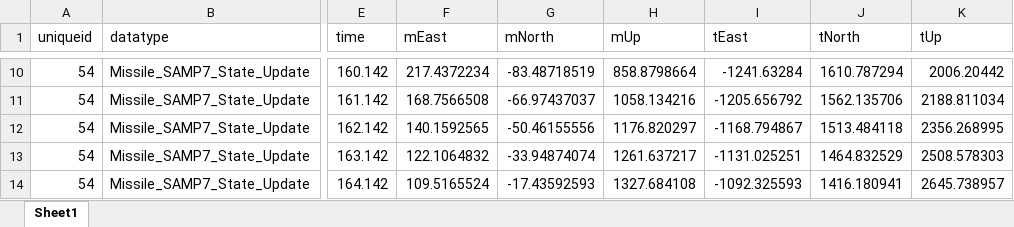
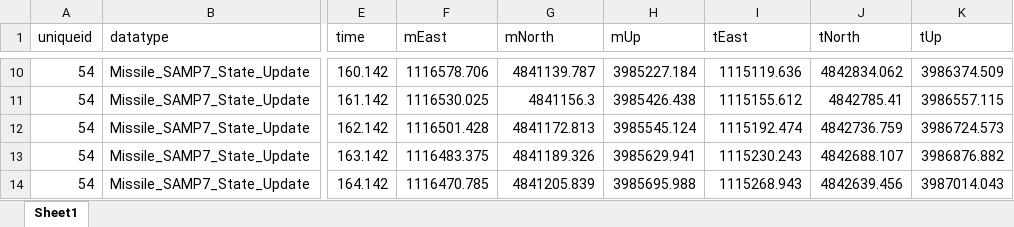
Before and after one commit to princeendo/etesim_gui_test, an Excel workbook: basic_gui/NotionalETEOutput000.xlsx, sheet Sheet1, drawn as a sheet; only a part is shown, gaps mark what is left out; values as stored, in another font and other column widths than the file's, no borders; the diff covers the shown part only; the diff names each change by its address in the sheet, - before the commit and + after, or states it on an @@ line.

```diff
--- a/basic_gui/NotionalETEOutput000.xlsx (sheet Sheet1)
+++ b/basic_gui/NotionalETEOutput000.xlsx (sheet Sheet1)
-F10 (mEast): 217.4372234
+F10 (mEast): 1116578.706
-G10 (mNorth): -83.48718519
+G10 (mNorth): 4841139.787
-H10 (mUp): 858.8798664
+H10 (mUp): 3985227.184
-I10 (tEast): -1241.63284
+I10 (tEast): 1115119.636
-J10 (tNorth): 1610.787294
+J10 (tNorth): 4842834.062
-K10 (tUp): 2006.20442
+K10 (tUp): 3986374.509
-F11 (mEast): 168.7566508
+F11 (mEast): 1116530.025
-G11 (mNorth): -66.97437037
+G11 (mNorth): 4841156.3
-H11 (mUp): 1058.134216
+H11 (mUp): 3985426.438
-I11 (tEast): -1205.656792
+I11 (tEast): 1115155.612
-J11 (tNorth): 1562.135706
+J11 (tNorth): 4842785.41
-K11 (tUp): 2188.811034
+K11 (tUp): 3986557.115
-F12 (mEast): 140.1592565
+F12 (mEast): 1116501.428
-G12 (mNorth): -50.46155556
+G12 (mNorth): 4841172.813
-H12 (mUp): 1176.820297
+H12 (mUp): 3985545.124
-I12 (tEast): -1168.794867
+I12 (tEast): 1115192.474
-J12 (tNorth): 1513.484118
+J12 (tNorth): 4842736.759
-K12 (tUp): 2356.268995
+K12 (tUp): 3986724.573
-F13 (mEast): 122.1064832
+F13 (mEast): 1116483.375
-G13 (mNorth): -33.94874074
+G13 (mNorth): 4841189.326
-H13 (mUp): 1261.637217
+H13 (mUp): 3985629.941
-I13 (tEast): -1131.025251
+I13 (tEast): 1115230.243
-J13 (tNorth): 1464.832529
+J13 (tNorth): 4842688.107
-K13 (tUp): 2508.578303
+K13 (tUp): 3986876.882
-F14 (mEast): 109.5165524
+F14 (mEast): 1116470.785
-G14 (mNorth): -17.43592593
+G14 (mNorth): 4841205.839
-H14 (mUp): 1327.684108
+H14 (mUp): 3985695.988
-I14 (tEast): -1092.325593
+I14 (tEast): 1115268.943
-J14 (tNorth): 1416.180941
+J14 (tNorth): 4842639.456
-K14 (tUp): 2645.738957
+K14 (tUp): 3987014.043
```
Also changed, not shown: 288 edited cells and cell formats elsewhere in this sheet, runs/run443/NotionalETEOutput443.xlsx, runs/run708/NotionalETEOutput708.xlsx, 12 other files.
